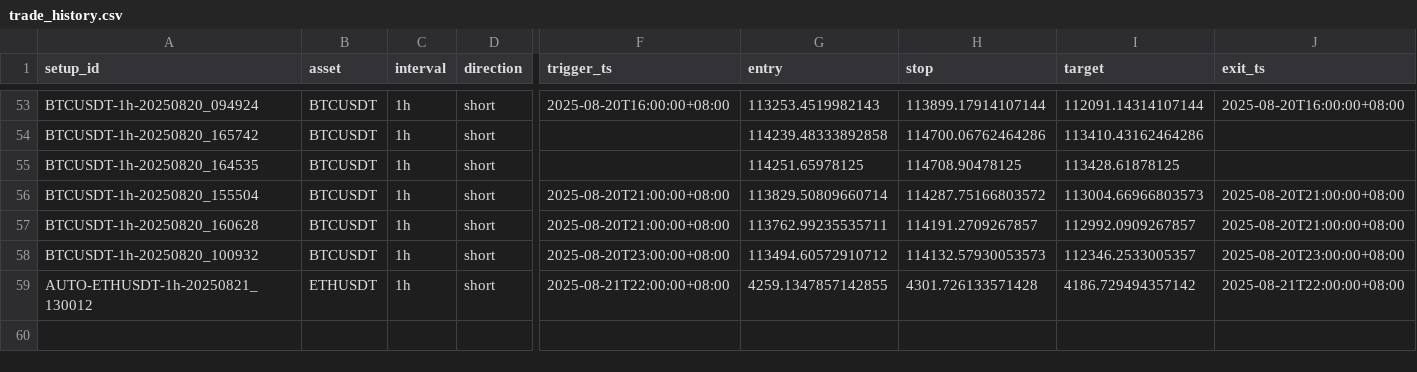
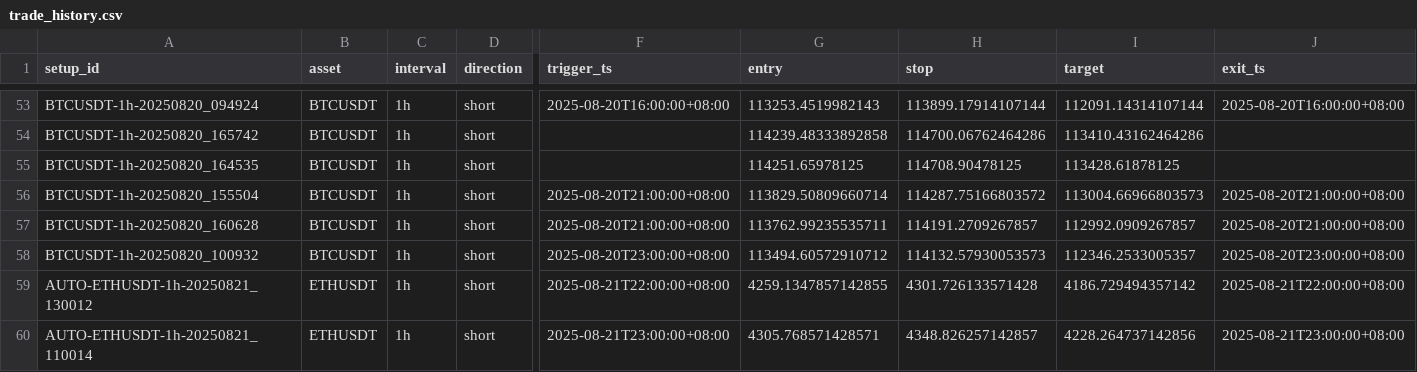
Before and after one commit to ArsalanShemirani/alpha12_24, a CSV file: runs/trade_history.csv, drawn as a sheet; only a part is shown, gaps mark what is left out; rows hold the shown columns only; the diff names each change by its address in the sheet, - before the commit and + after, or states it on an @@ line.

```diff
--- a/runs/trade_history.csv
+++ b/runs/trade_history.csv
+row 60: AUTO-ETHUSDT-1h-20250821_110014 | ETHUSDT | 1h | short | 2025-08-21T23:00:00+08:00 | 4305.768571428571 | 4348.826257142857 | 4228.264737142856 | 2025-08-21T23:00:00+08:00
```
Also changed, not shown: runs/setups.csv, runs/shadow_stops/shadow_dynamic_stops.csv, 1 other file.
